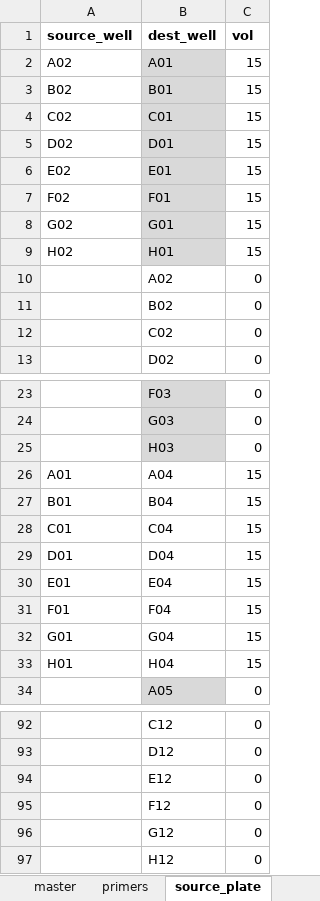
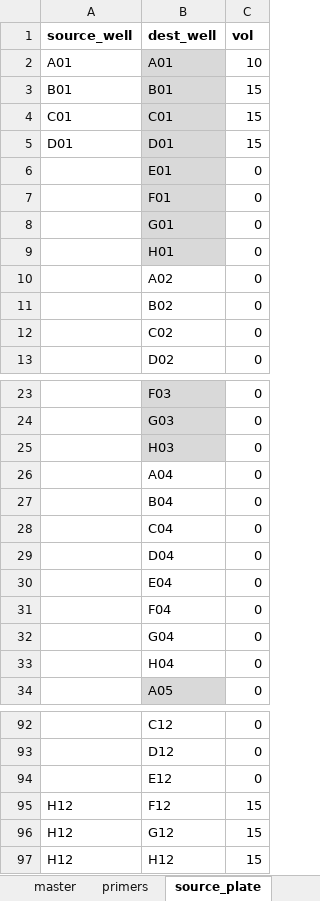
Before and after one commit to angelovangel/opentrons, an Excel workbook: templates/01-sanger-master-v3.xlsx, sheet source_plate, drawn as a sheet; only a part is shown, gaps mark what is left out; values as stored, in another font and other column widths than the file's, no borders; the diff names each change by its address in the sheet, - before the commit and + after, or states it on an @@ line.

```diff
--- a/templates/01-sanger-master-v3.xlsx (sheet source_plate)
+++ b/templates/01-sanger-master-v3.xlsx (sheet source_plate)
-A2 (source_well): A02
+A2 (source_well): A01
-C2 (vol): 15
+C2 (vol): 10
-A3 (source_well): B02
+A3 (source_well): B01
-A4 (source_well): C02
+A4 (source_well): C01
-A5 (source_well): D02
+A5 (source_well): D01
-A6 (source_well): E02
+A6 (source_well): (empty)
-C6:C9 (vol): 15
+C6:C9 (vol): 0
-A7 (source_well): F02
+A7 (source_well): (empty)
-A8 (source_well): G02
+A8 (source_well): (empty)
-A9 (source_well): H02
+A9 (source_well): (empty)
-A26 (source_well): A01
+A26 (source_well): (empty)
-C26:C33 (vol): 15
+C26:C33 (vol): 0
-A27 (source_well): B01
+A27 (source_well): (empty)
-A28 (source_well): C01
+A28 (source_well): (empty)
-A29 (source_well): D01
+A29 (source_well): (empty)
-A30 (source_well): E01
+A30 (source_well): (empty)
-A31 (source_well): F01
+A31 (source_well): (empty)
-A32 (source_well): G01
+A32 (source_well): (empty)
-A33 (source_well): H01
+A33 (source_well): (empty)
-A95:A97 (source_well): (empty)
+A95:A97 (source_well): H12
-C95:C97 (vol): 0
+C95:C97 (vol): 15
```
Also changed, not shown: sheet master, sheet all_sources, sheet source_tube, sheet source_strip, formulas that keep their value.
